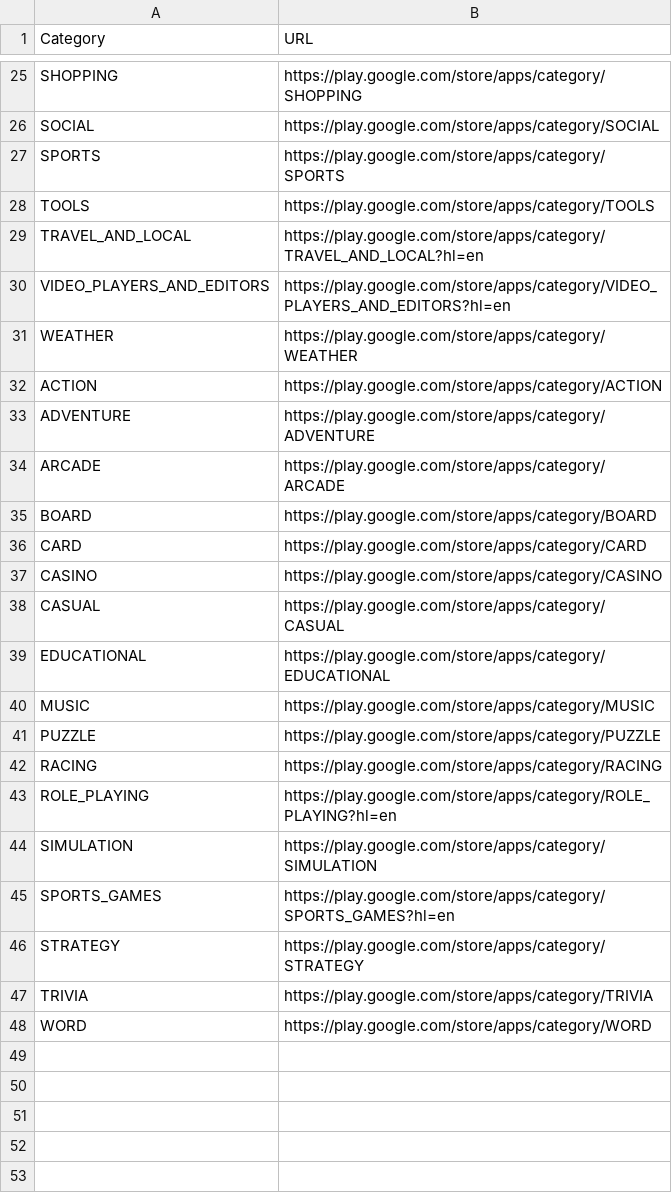
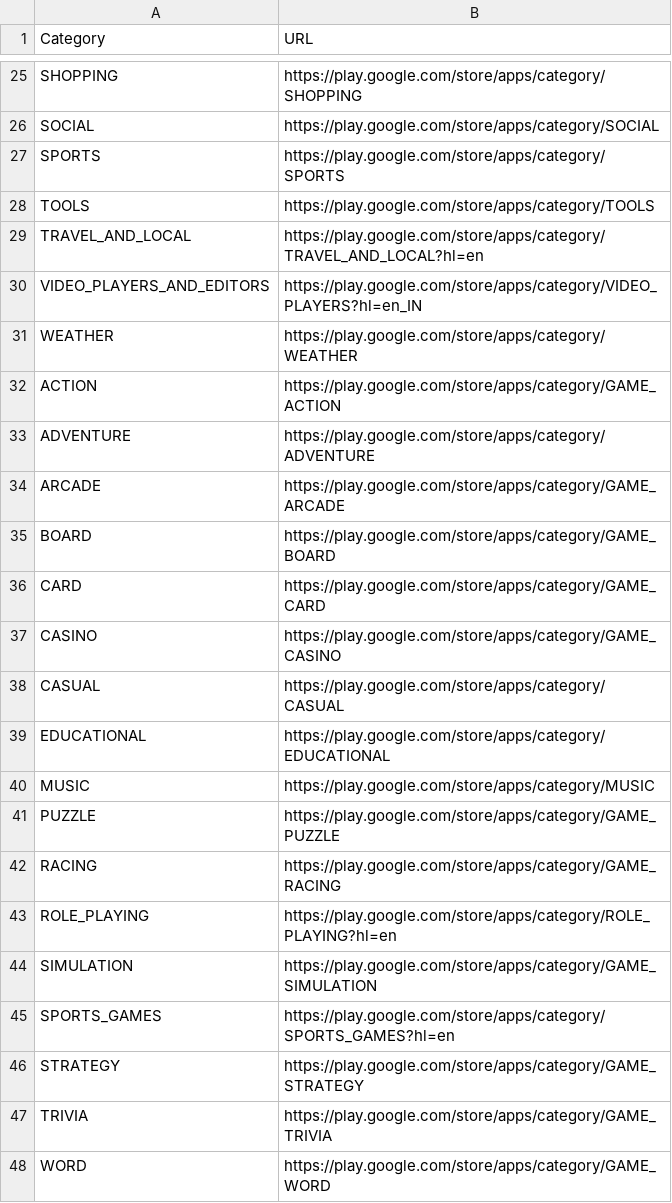
Before and after one commit to Prashamsa61/AppInfoScraper, a CSV file: playstore_scraper/output/categories.csv, drawn as a sheet; only a part is shown, gaps mark what is left out.

Commit message:
fix(data): update categories.csv URL

```diff
--- a/playstore_scraper/output/categories.csv
+++ b/playstore_scraper/output/categories.csv
@@ -29,10 +29,10 @@ TOOLS,https://play.google.com/store/apps/category/TOOLS
 TRAVEL_AND_LOCAL,https://play.google.com/store/apps/category/TRAVEL_AND_LOCAL?hl=en
-VIDEO_PLAYERS_AND_EDITORS,https://play.google.com/store/apps/category/VIDEO_PLAYERS_AND_EDITORS?hl=en
+VIDEO_PLAYERS_AND_EDITORS,https://play.google.com/store/apps/category/VIDEO_PLAYERS?hl=en_IN
 WEATHER,https://play.google.com/store/apps/category/WEATHER
-ACTION,https://play.google.com/store/apps/category/ACTION
+ACTION,https://play.google.com/store/apps/category/GAME_ACTION
 ADVENTURE,https://play.google.com/store/apps/category/ADVENTURE
-ARCADE,https://play.google.com/store/apps/category/ARCADE
-BOARD,https://play.google.com/store/apps/category/BOARD
-CARD,https://play.google.com/store/apps/category/CARD
-CASINO,https://play.google.com/store/apps/category/CASINO
+ARCADE,https://play.google.com/store/apps/category/GAME_ARCADE
+BOARD,https://play.google.com/store/apps/category/GAME_BOARD
+CARD,https://play.google.com/store/apps/category/GAME_CARD
+CASINO,https://play.google.com/store/apps/category/GAME_CASINO
 CASUAL,https://play.google.com/store/apps/category/CASUAL
@@ -40,9 +40,9 @@ EDUCATIONAL,https://play.google.com/store/apps/category/EDUCATIONAL
 MUSIC,https://play.google.com/store/apps/category/MUSIC
-PUZZLE,https://play.google.com/store/apps/category/PUZZLE
-RACING,https://play.google.com/store/apps/category/RACING
+PUZZLE,https://play.google.com/store/apps/category/GAME_PUZZLE
+RACING,https://play.google.com/store/apps/category/GAME_RACING
 ROLE_PLAYING,https://play.google.com/store/apps/category/ROLE_PLAYING?hl=en
-SIMULATION,https://play.google.com/store/apps/category/SIMULATION
+SIMULATION,https://play.google.com/store/apps/category/GAME_SIMULATION
 SPORTS_GAMES,https://play.google.com/store/apps/category/SPORTS_GAMES?hl=en
-STRATEGY,https://play.google.com/store/apps/category/STRATEGY
-TRIVIA,https://play.google.com/store/apps/category/TRIVIA
-WORD,https://play.google.com/store/apps/category/WORD
+STRATEGY,https://play.google.com/store/apps/category/GAME_STRATEGY
+TRIVIA,https://play.google.com/store/apps/category/GAME_TRIVIA
+WORD,https://play.google.com/store/apps/category/GAME_WORD
```
